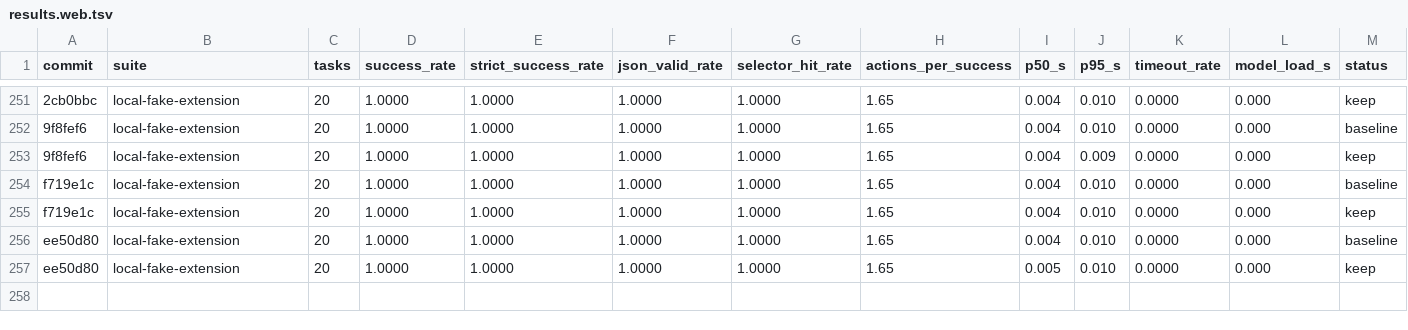
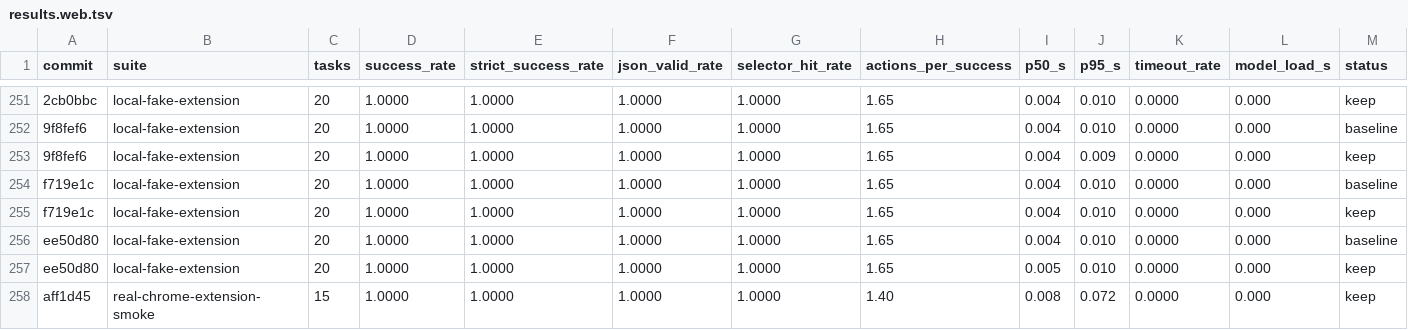
Before and after one commit to killerapp/gemma-gem-extension, a TSV file: results.web.tsv, drawn as a sheet; only a part is shown, gaps mark what is left out; rows hold the shown columns only; the diff names each change by its address in the sheet, - before the commit and + after, or states it on an @@ line.

Commit message:
Refresh real smoke benchmark evidence

```diff
--- a/results.web.tsv
+++ b/results.web.tsv
+row 258: aff1d45 | real-chrome-extension-smoke | 15 | 1.0000 | 1.0000 | 1.0000 | 1.0000 | 1.40 | 0.008 | 0.072 | 0.0000 | 0.000 | keep
```
Also changed, not shown: 3 other files.
